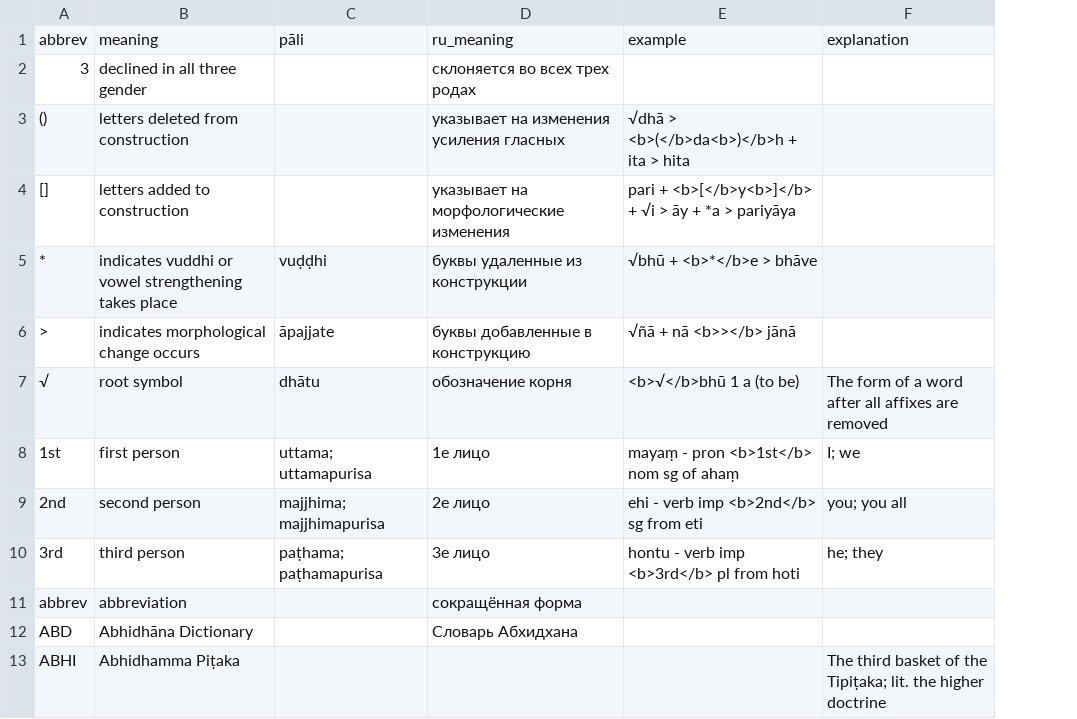
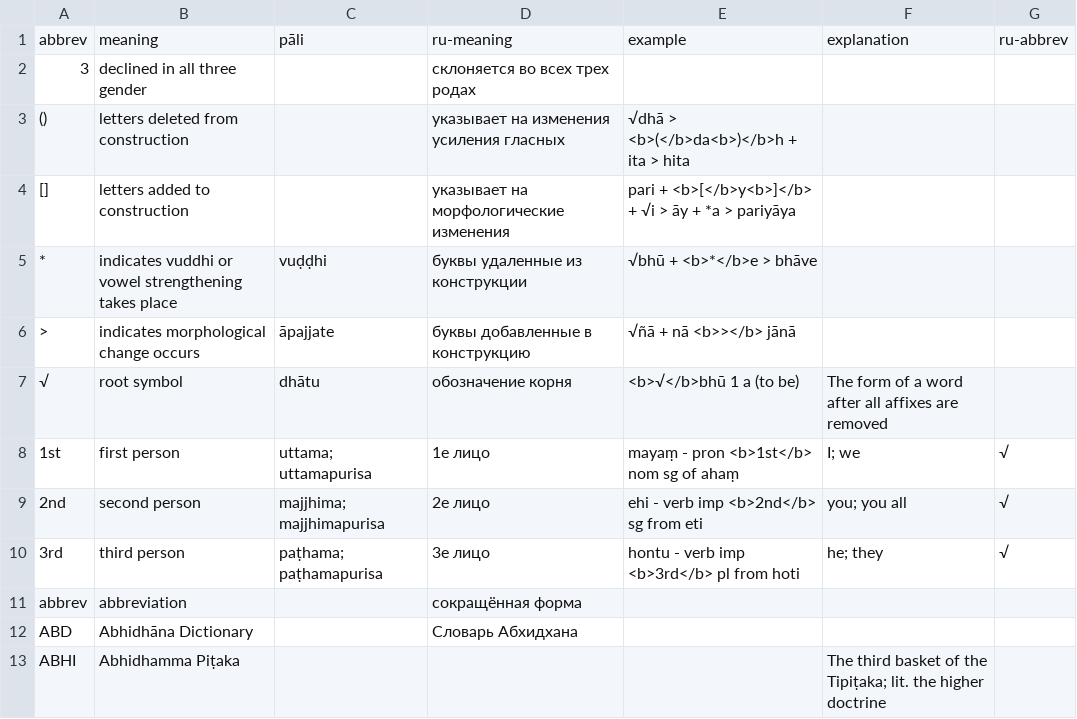
Before and after one commit to digitalpalidictionary/exporter, a CSV file: assets/abbreviations.csv, drawn as a sheet; only a part is shown; the diff names each change by its address in the sheet, - before the commit and + after, or states it on an @@ line.

Commit message:
для русификации

```diff
--- a/assets/abbreviations.csv
+++ b/assets/abbreviations.csv
+column G, rows 1-10: ru-abbrev |  |  |  |  |  |  | √ | √ | √
-D1: ru_meaning
+D1: ru-meaning
```
